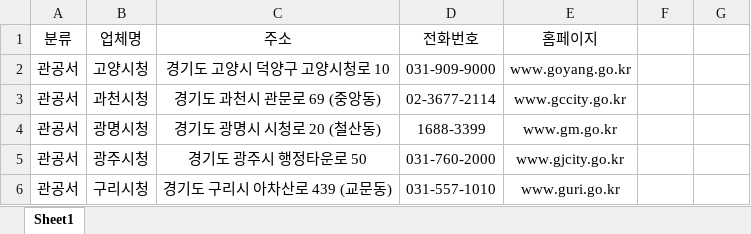
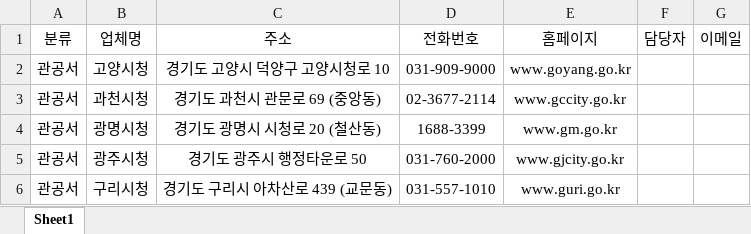
Before and after one commit to jeon125/companylist, an Excel workbook: data/company.xlsx, sheet Sheet1, drawn as a sheet; only a part is shown; values as stored, in another font and other column widths than the file's, no borders; the diff names each change by its address in the sheet, - before the commit and + after, or states it on an @@ line.

```diff
--- a/data/company.xlsx (sheet Sheet1)
+++ b/data/company.xlsx (sheet Sheet1)
-F1: (empty)
+F1: 담당자
-G1: (empty)
+G1: 이메일
```
Also changed, not shown: 7 other files.
